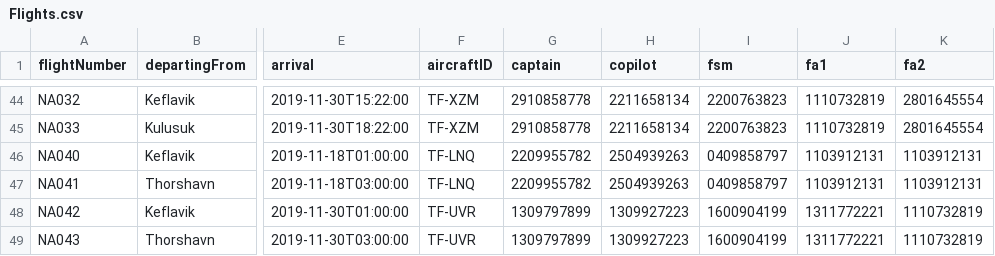
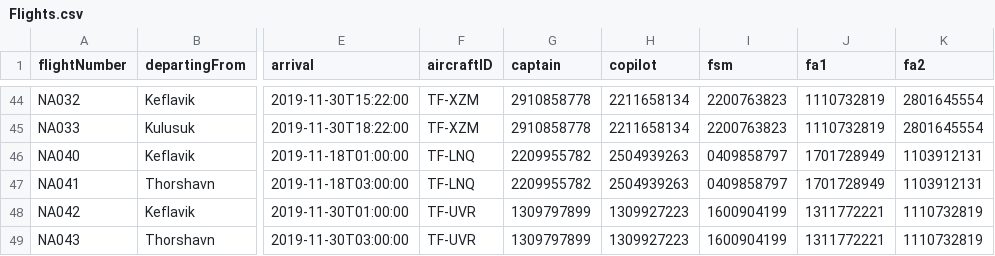
Before and after one commit to harpasteingrims/Dagbok, a CSV file: csv_files/Flights.csv, drawn as a sheet; only a part is shown, gaps mark what is left out; the diff names each change by its address in the sheet, - before the commit and + after, or states it on an @@ line.

```diff
--- a/csv_files/Flights.csv
+++ b/csv_files/Flights.csv
-J46:J47 (fa1): 1103912131
+J46:J47 (fa1): 1701728949
```
Also changed, not shown: csv_files/CabinCrew.csv, 2 other files.
